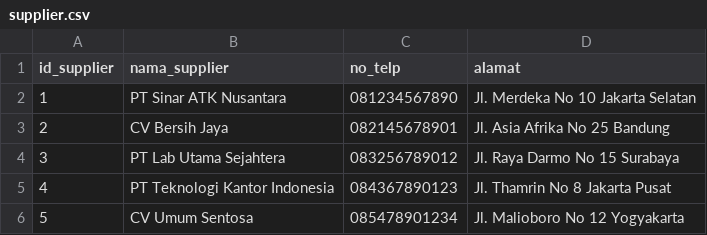
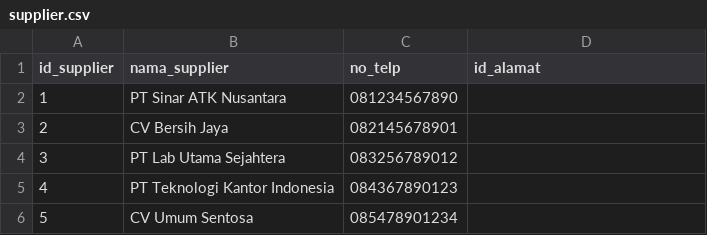
Before and after one commit to ikti-its/khanza, a CSV file: app/Features/InventoriNonMedis/Supplier/supplier.csv, drawn as a sheet.

```diff
--- a/app/Features/InventoriNonMedis/Supplier/supplier.csv
+++ b/app/Features/InventoriNonMedis/Supplier/supplier.csv
@@ -1,6 +1,6 @@
-id_supplier,nama_supplier,no_telp,alamat
-1,PT Sinar ATK Nusantara,081234567890,Jl. Merdeka No 10 Jakarta Selatan
-2,CV Bersih Jaya,082145678901,Jl. Asia Afrika No 25 Bandung
-3,PT Lab Utama Sejahtera,083256789012,Jl. Raya Darmo No 15 Surabaya
-4,PT Teknologi Kantor Indonesia,084367890123,Jl. Thamrin No 8 Jakarta Pusat
-5,CV Umum Sentosa,085478901234,Jl. Malioboro No 12 Yogyakarta
+id_supplier,nama_supplier,no_telp,id_alamat
+1,PT Sinar ATK Nusantara,081234567890,
+2,CV Bersih Jaya,082145678901,
+3,PT Lab Utama Sejahtera,083256789012,
+4,PT Teknologi Kantor Indonesia,084367890123,
+5,CV Umum Sentosa,085478901234,
```
Also changed, not shown: app/Features/InventoriNonMedis/Barang/barang.csv, app/Features/InventoriNonMedis/TransaksiStok/transaksi_stok.csv, 12 other files.
